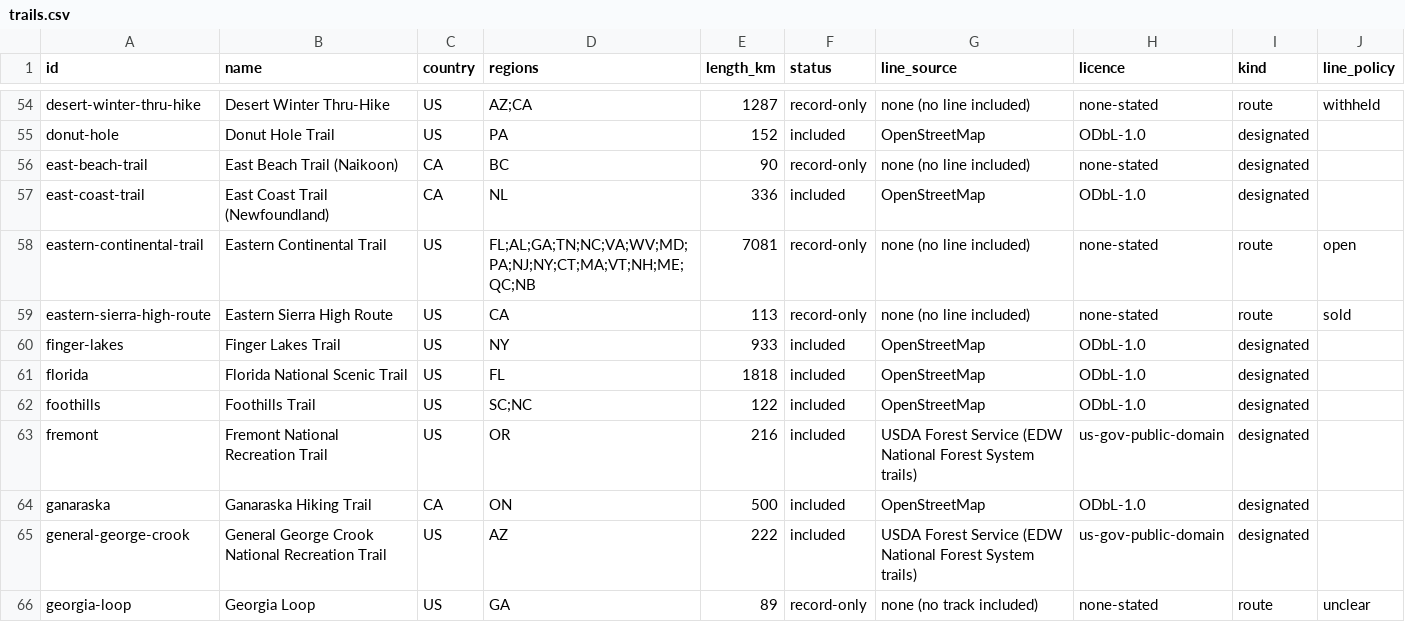
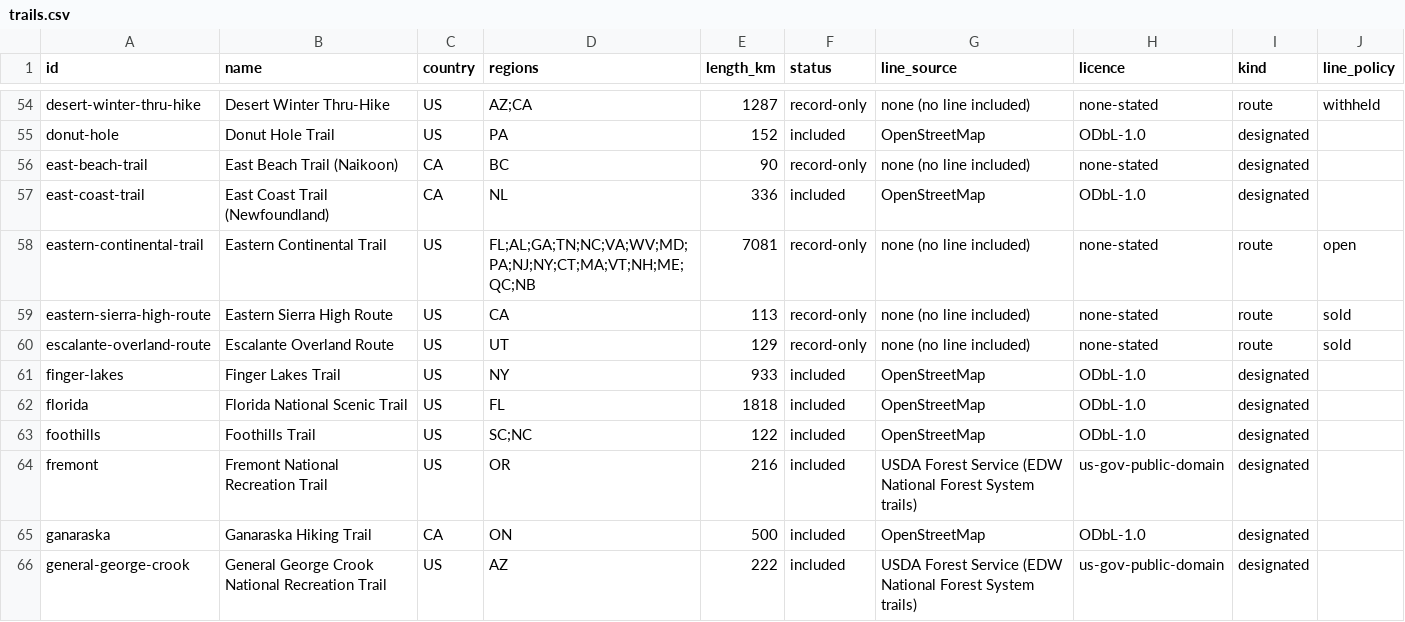
Before and after one commit to swaits/longhikes, a CSV file: trails.csv, drawn as a sheet; only a part is shown, gaps mark what is left out; the shorter side is filled out with more unchanged rows; the diff names each change by its address in the sheet, - before the commit and + after, or states it on an @@ line.

```diff
--- a/trails.csv
+++ b/trails.csv
+row 60: escalante-overland-route | Escalante Overland Route | US | UT | 129 | record-only | none (no line included) | none-stated | route | sold
```
Also changed, not shown: 13 other files.
